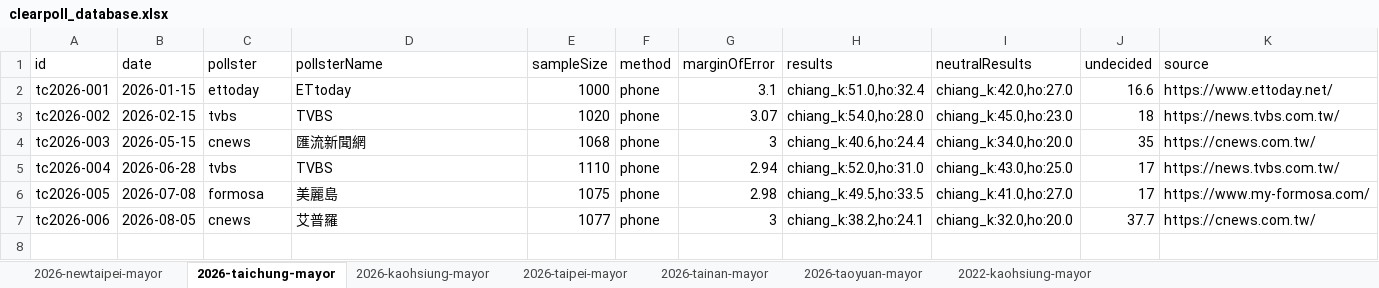
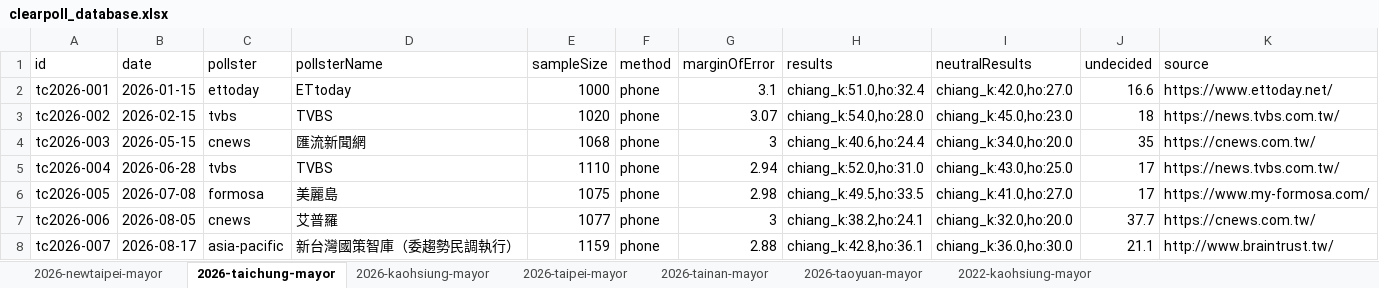
Before and after one commit to sakuradigi/clearpoll, an Excel workbook: sheets_import/clearpoll_database.xlsx, sheet 2026-taichung-mayor, drawn as a sheet; values as stored, in another font and other column widths than the file's, no borders; the diff names each change by its address in the sheet, - before the commit and + after, or states it on an @@ line.

Commit message:
feat: update polling data up to 2026-08-31 across Taipei, New Taipei, and Taichung with newly verified polls

```diff
--- a/sheets_import/clearpoll_database.xlsx (sheet 2026-taichung-mayor)
+++ b/sheets_import/clearpoll_database.xlsx (sheet 2026-taichung-mayor)
+row 8: tc2026-007 | 2026-08-17 | asia-pacific | 新台灣國策智庫（委趨勢民調執行） | 1159 | phone | 2.88 | chiang_k:42.8,ho:36.1 | chiang_k:36.0,ho:30.0 | 21.1 | http://www.braintrust.tw/
```
Also changed, not shown: sheet 2026-newtaipei-mayor, sheet 2026-taipei-mayor, 7 other files.
